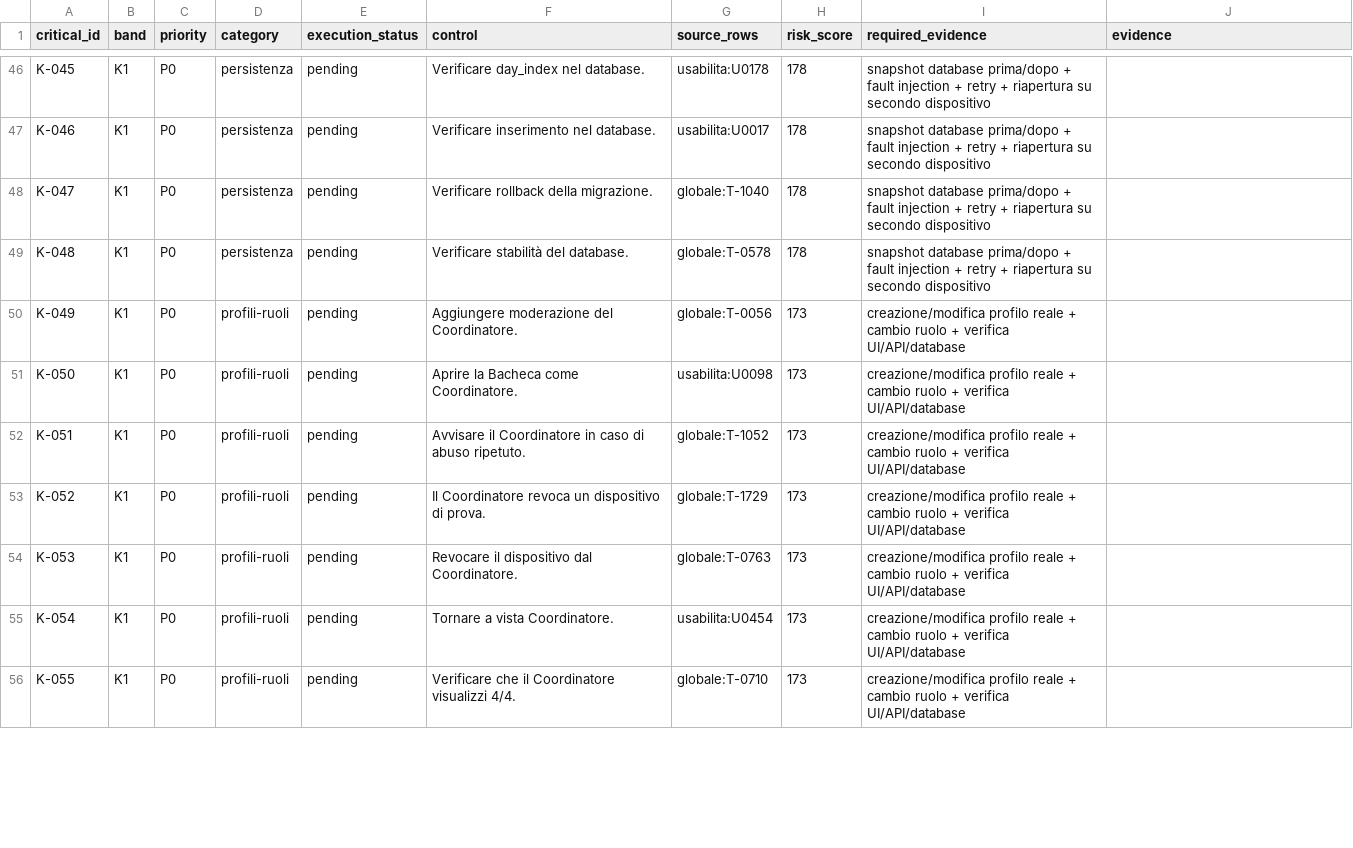
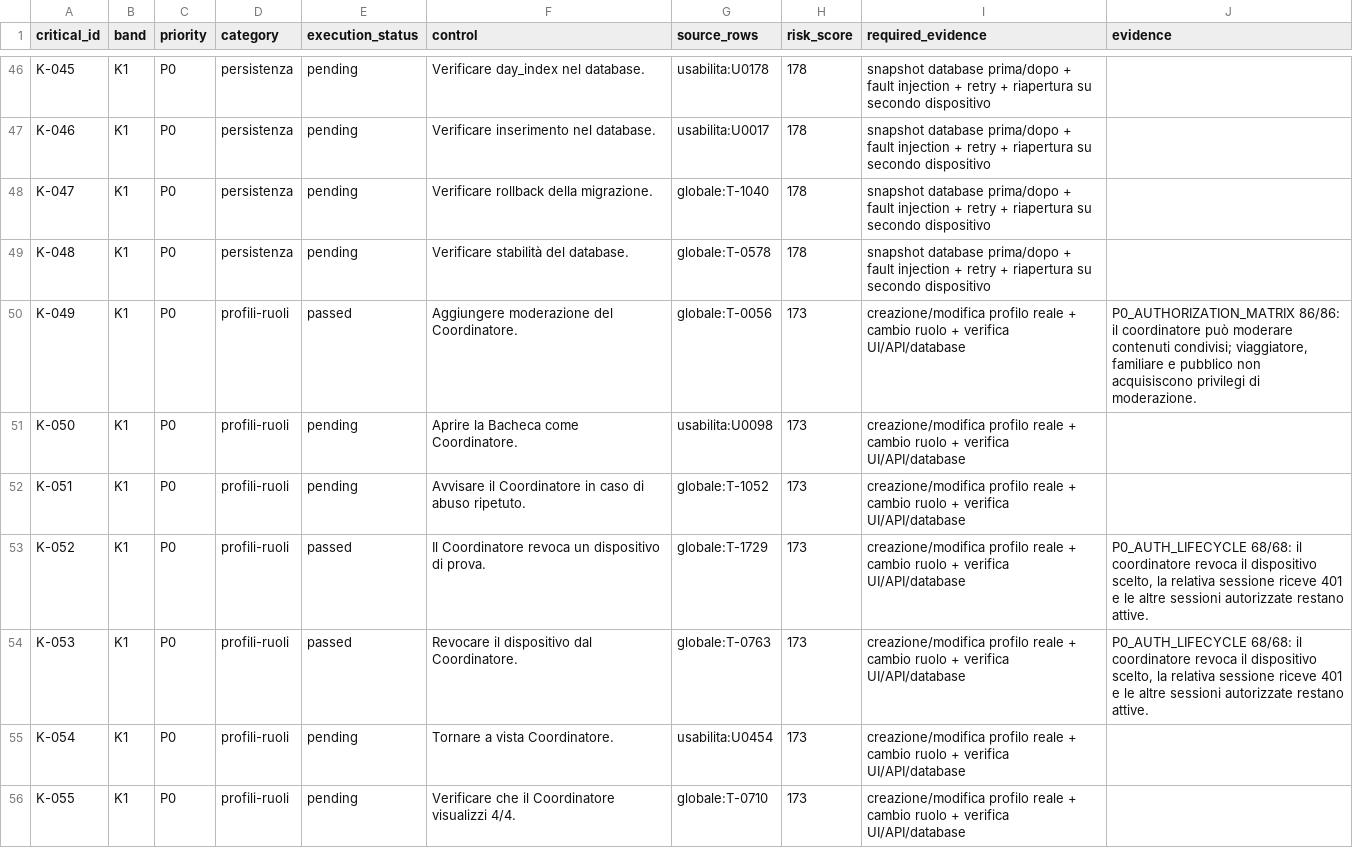
Before and after one commit to andreacivi80/viaggio-in-india, a CSV file: docs/CRITICAL-CONTROLS-1.41.1.csv, drawn as a sheet; only a part is shown, gaps mark what is left out; the diff covers the shown part only.

```diff
--- a/docs/CRITICAL-CONTROLS-1.41.1.csv
+++ b/docs/CRITICAL-CONTROLS-1.41.1.csv
@@ -49,7 +49,7 @@ K-047,K1,P0,persistenza,pending,Verificare rollback della migrazione.,globale:T-
 K-048,K1,P0,persistenza,pending,Verificare stabilità del database.,globale:T-0578,178,snapshot database prima/dopo + fault injection + retry + riapertura su secondo dispositivo,
-K-049,K1,P0,profili-ruoli,pending,Aggiungere moderazione del Coordinatore.,globale:T-0056,173,creazione/modifica profilo reale + cambio ruolo + verifica UI/API/database,
+K-049,K1,P0,profili-ruoli,passed,Aggiungere moderazione del Coordinatore.,globale:T-0056,173,creazione/modifica profilo reale + cambio ruolo + verifica UI/API/database,"P0_AUTHORIZATION_MATRIX 86/86: il coordinatore può moderare contenuti condivisi; viaggiatore, familiare e pubblico non acquisiscono privilegi di moderazione."
 K-050,K1,P0,profili-ruoli,pending,Aprire la Bacheca come Coordinatore.,usabilita:U0098,173,creazione/modifica profilo reale + cambio ruolo + verifica UI/API/database,
 K-051,K1,P0,profili-ruoli,pending,Avvisare il Coordinatore in caso di abuso ripetuto.,globale:T-1052,173,creazione/modifica profilo reale + cambio ruolo + verifica UI/API/database,
-K-052,K1,P0,profili-ruoli,pending,Il Coordinatore revoca un dispositivo di prova.,globale:T-1729,173,creazione/modifica profilo reale + cambio ruolo + verifica UI/API/database,
-K-053,K1,P0,profili-ruoli,pending,Revocare il dispositivo dal Coordinatore.,globale:T-0763,173,creazione/modifica profilo reale + cambio ruolo + verifica UI/API/database,
+K-052,K1,P0,profili-ruoli,passed,Il Coordinatore revoca un dispositivo di prova.,globale:T-1729,173,creazione/modifica profilo reale + cambio ruolo + verifica UI/API/database,"P0_AUTH_LIFECYCLE 68/68: il coordinatore revoca il dispositivo scelto, la relativa sessione riceve 401 e le altre sessioni autorizzate restano attive."
+K-053,K1,P0,profili-ruoli,passed,Revocare il dispositivo dal Coordinatore.,globale:T-0763,173,creazione/modifica profilo reale + cambio ruolo + verifica UI/API/database,"P0_AUTH_LIFECYCLE 68/68: il coordinatore revoca il dispositivo scelto, la relativa sessione riceve 401 e le altre sessioni autorizzate restano attive."
 K-054,K1,P0,profili-ruoli,pending,Tornare a vista Coordinatore.,usabilita:U0454,173,creazione/modifica profilo reale + cambio ruolo + verifica UI/API/database,
```
Also changed, not shown: 17 edited cells elsewhere in this file, 7 other files.
